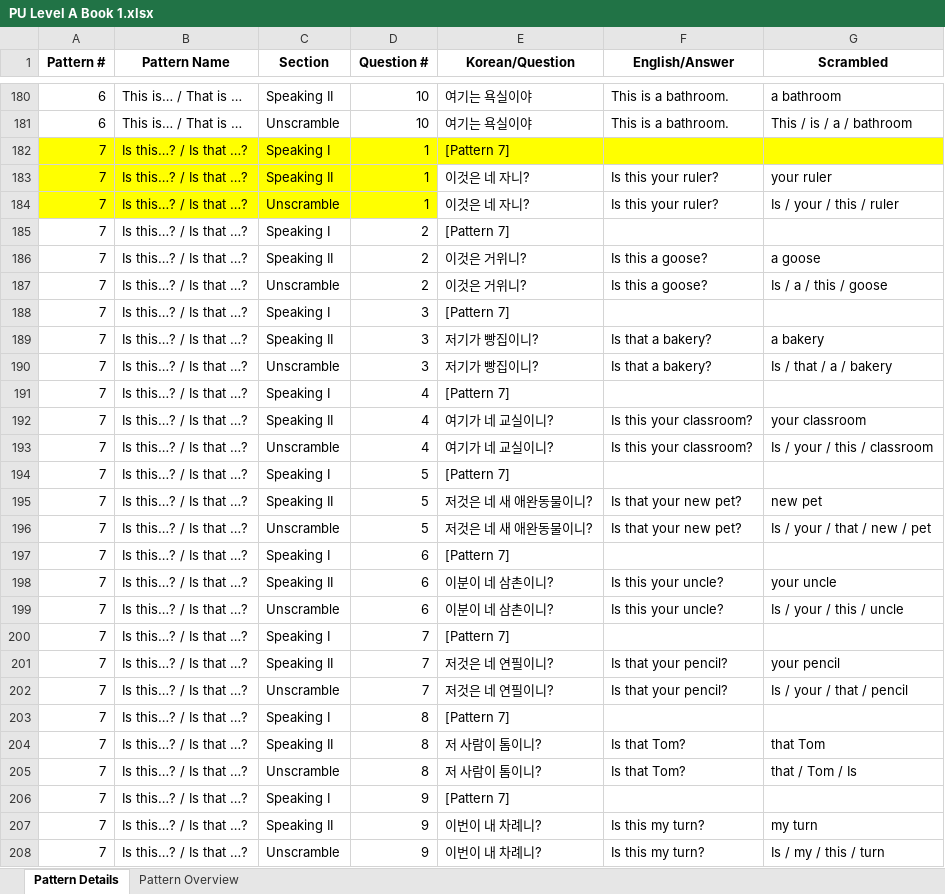
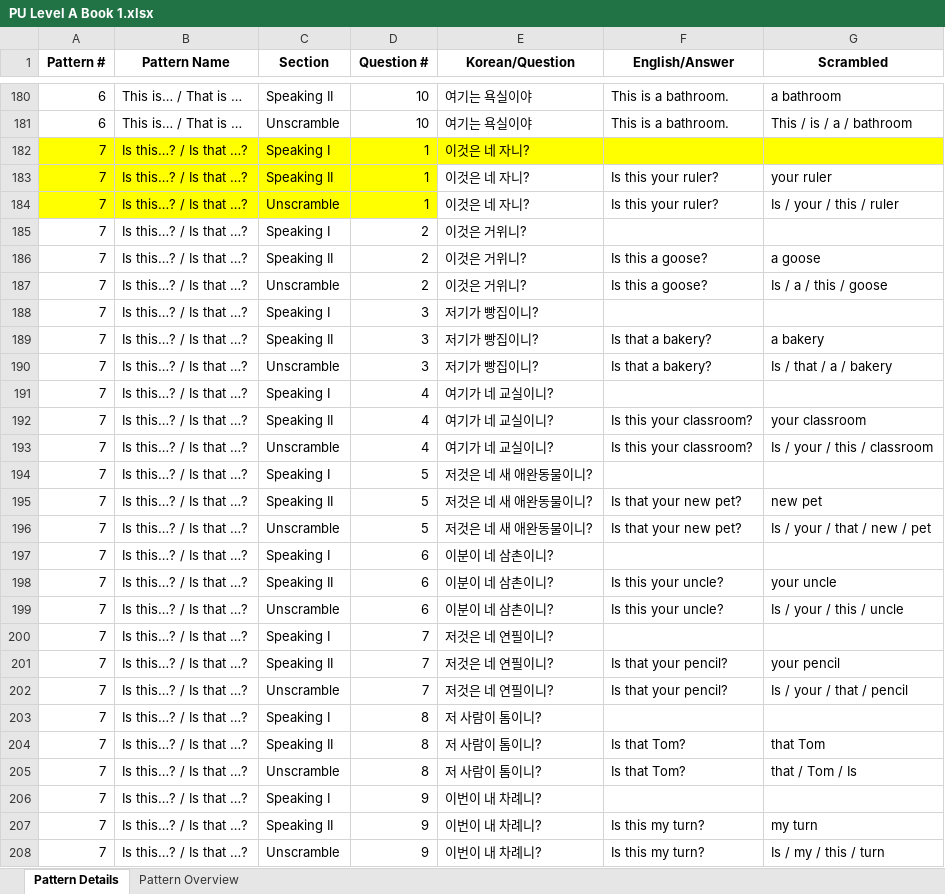
Before and after one commit to JustinJ90/worksheet-vercel, an Excel workbook: databases/PU Level A Book 1.xlsx, sheet Pattern Details, drawn as a sheet; only a part is shown, gaps mark what is left out; values as stored, in another font and other column widths than the file's, no borders; the diff covers the shown part only; the diff names each change by its address in the sheet, - before the commit and + after, or states it on an @@ line.

Commit message:
Update PU Level A Book 1.xlsx

```diff
--- a/databases/PU Level A Book 1.xlsx (sheet Pattern Details)
+++ b/databases/PU Level A Book 1.xlsx (sheet Pattern Details)
-E182 (Korean/Question): [Pattern 7]
+E182 (Korean/Question): 이것은 네 자니?
-E185 (Korean/Question): [Pattern 7]
+E185 (Korean/Question): 이것은 거위니?
-E188 (Korean/Question): [Pattern 7]
+E188 (Korean/Question): 저기가 빵집이니?
-E191 (Korean/Question): [Pattern 7]
+E191 (Korean/Question): 여기가 네 교실이니?
-E194 (Korean/Question): [Pattern 7]
+E194 (Korean/Question): 저것은 네 새 애완동물이니?
-E197 (Korean/Question): [Pattern 7]
+E197 (Korean/Question): 이분이 네 삼촌이니?
-E200 (Korean/Question): [Pattern 7]
+E200 (Korean/Question): 저것은 네 연필이니?
-E203 (Korean/Question): [Pattern 7]
+E203 (Korean/Question): 저 사람이 톰이니?
-E206 (Korean/Question): [Pattern 7]
+E206 (Korean/Question): 이번이 내 차례니?
```
Also changed, not shown: 31 edited cells elsewhere in this sheet.
